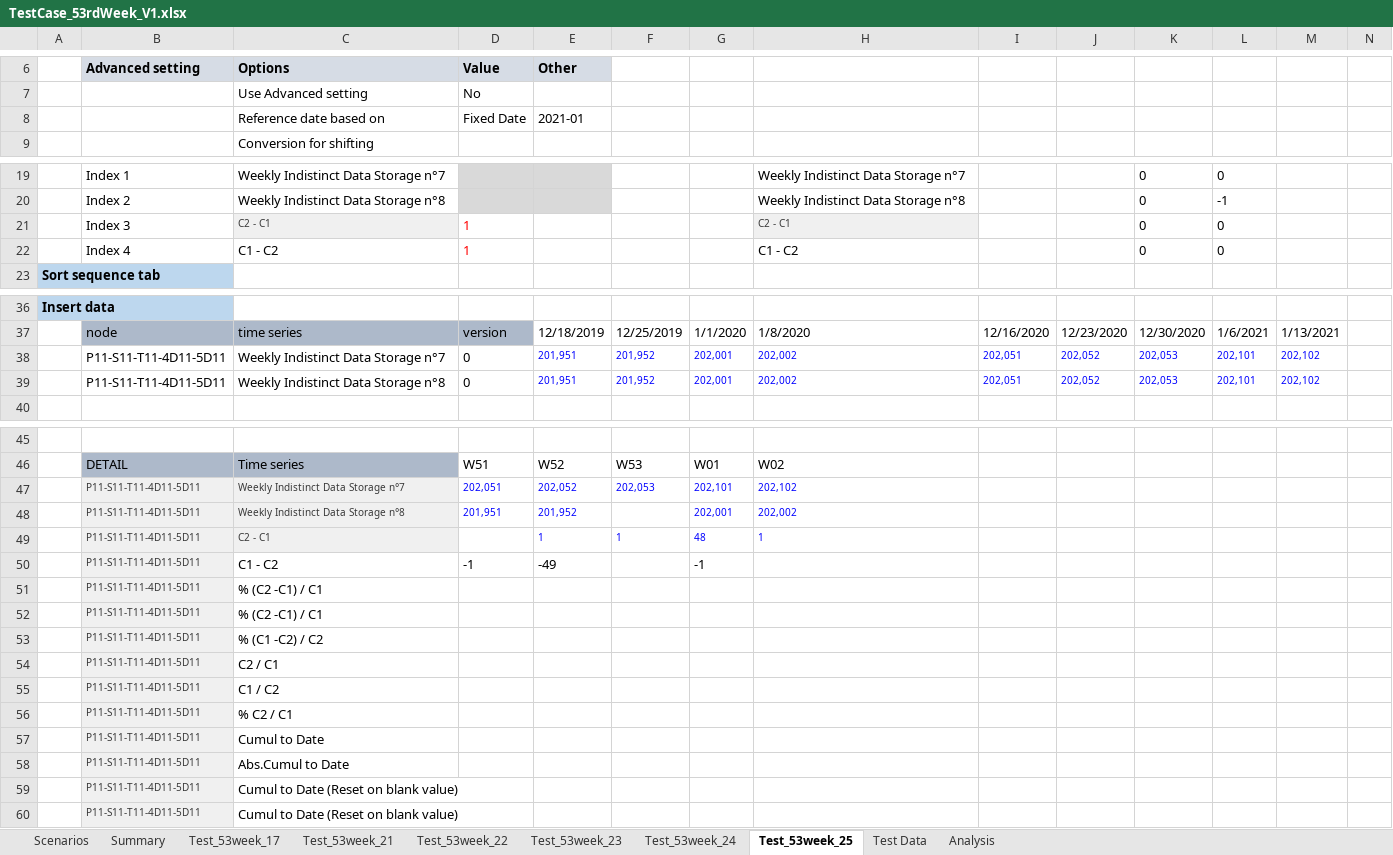
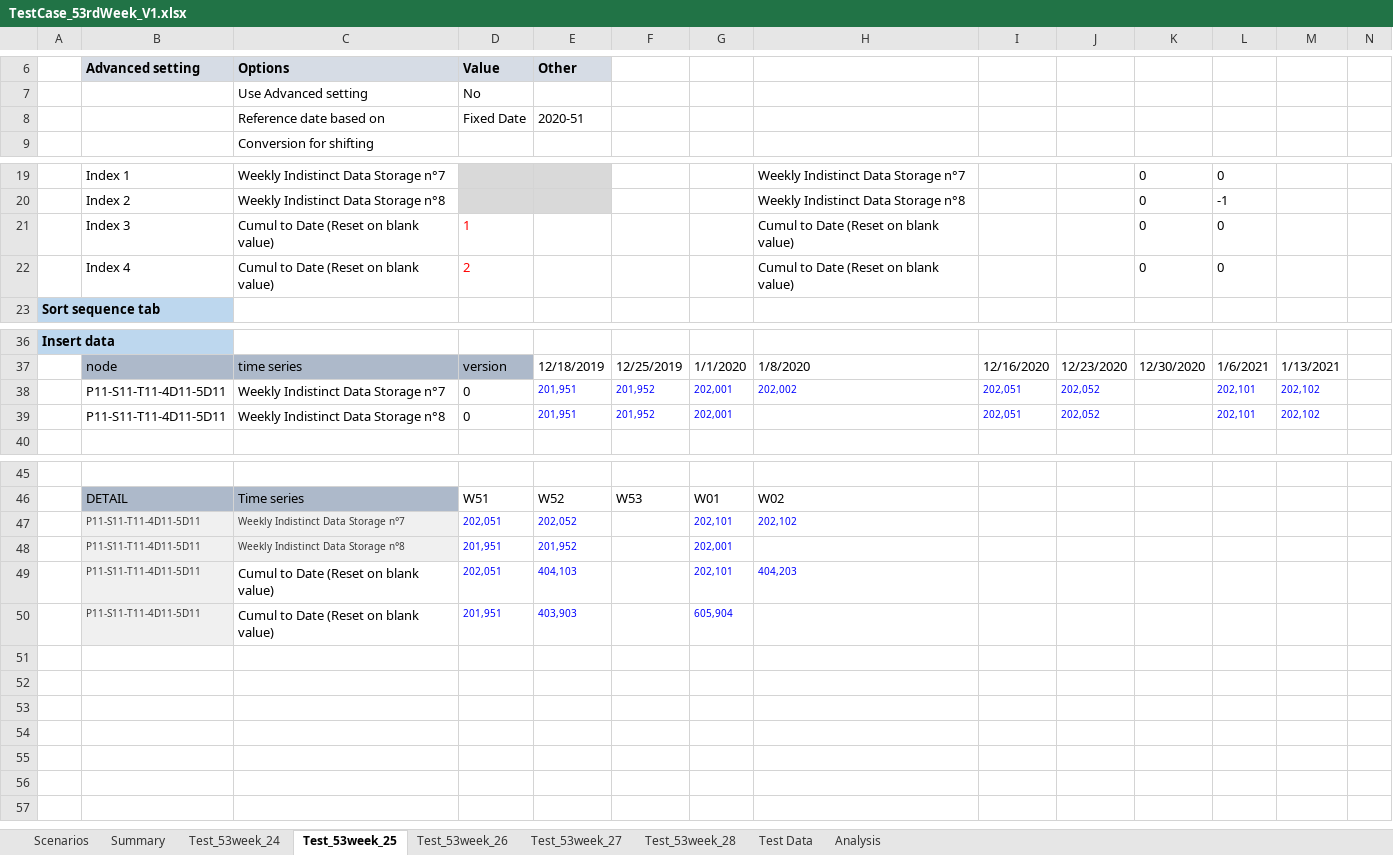
Before and after one commit to hbzhang3610/DOALP_TestDoc, an Excel workbook: 53Week/TestCase_53rdWeek_V1.xlsx, sheet Test_53week_25, drawn as a sheet; only a part is shown, gaps mark what is left out; values as stored, in another font and other column widths than the file's, no borders; removed rows and columns are numbered as before the commit, all else as after; rows hold the shown columns only; the diff names each change by its address in the sheet, - before the commit and + after, or states it on an @@ line.

```diff
--- a/53Week/TestCase_53rdWeek_V1.xlsx (sheet Test_53week_25)
+++ b/53Week/TestCase_53rdWeek_V1.xlsx (sheet Test_53week_25)
@@ sheet tab hidden: Test_53week_17 @@
@@ sheet tab hidden: Test_53week_21 @@
@@ sheet tab hidden: Test_53week_22 @@
@@ sheet tab hidden: Test_53week_23 @@
+sheet tab: Test_53week_26
+sheet tab: Test_53week_27
+sheet tab: Test_53week_28
-E8: 2021-01
+E8: 2020-51
-C21: C2 - C1
+C21: Cumul to Date (Reset on blank value)
@@ C21 fill: #F0F0F0 → none, text colour: #383838 → black, text size: larger @@
-H21: C2 - C1
+H21: Cumul to Date (Reset on blank value)
@@ H21 fill: #F0F0F0 → none, text colour: #383838 → black, text size: larger @@
-C22: C1 - C2
+C22: Cumul to Date (Reset on blank value)
-D22: 1
+D22: 2
-H22: C1 - C2
+H22: Cumul to Date (Reset on blank value)
-K38:K39: 202,053
+K38:K39: (empty)
-H39: 202,002
+H39: (empty)
-F47: 202,053
+F47: (empty)
-H48: 202,002
+H48: (empty)
-row 49:  | P11-S11-T11-4D11-5D11 | C2 - C1 |  | 1 | 1 | 48 | 1
-row 50:  | P11-S11-T11-4D11-5D11 | C1 - C2 | -1 | -49 |  | -1
-row 51:  | P11-S11-T11-4D11-5D11 | % (C2 -C1) / C1
-row 52:  | P11-S11-T11-4D11-5D11 | % (C2 -C1) / C1
-row 53:  | P11-S11-T11-4D11-5D11 | % (C1 -C2) / C2
-row 54:  | P11-S11-T11-4D11-5D11 | C2 / C1
-row 55:  | P11-S11-T11-4D11-5D11 | C1 / C2
-row 56:  | P11-S11-T11-4D11-5D11 | % C2 / C1
-row 57:  | P11-S11-T11-4D11-5D11 | Cumul to Date
-row 58:  | P11-S11-T11-4D11-5D11 | Abs.Cumul to Date
-row 59:  | P11-S11-T11-4D11-5D11 | Cumul to Date (Reset on blank value)
-row 60:  | P11-S11-T11-4D11-5D11 | Cumul to Date (Reset on blank value)
+row 49:  | P11-S11-T11-4D11-5D11 | Cumul to Date (Reset on blank value) | 202,051 | 404,103 |  | 202,101 | 404,203
+row 50:  | P11-S11-T11-4D11-5D11 | Cumul to Date (Reset on blank value) | 201,951 | 403,903 |  | 605,904
```
Also changed, not shown: sheet Scenarios, sheet Test_53week_24, GlobalConfiguration.xlsx, 1 other file.
